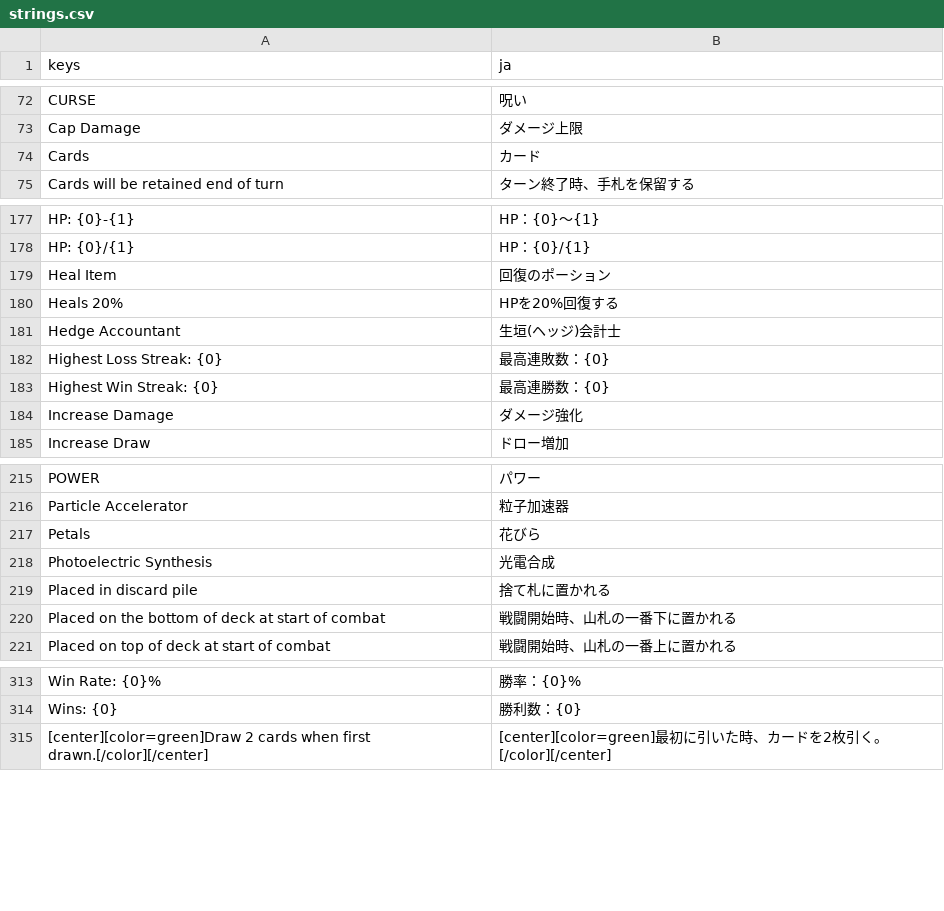
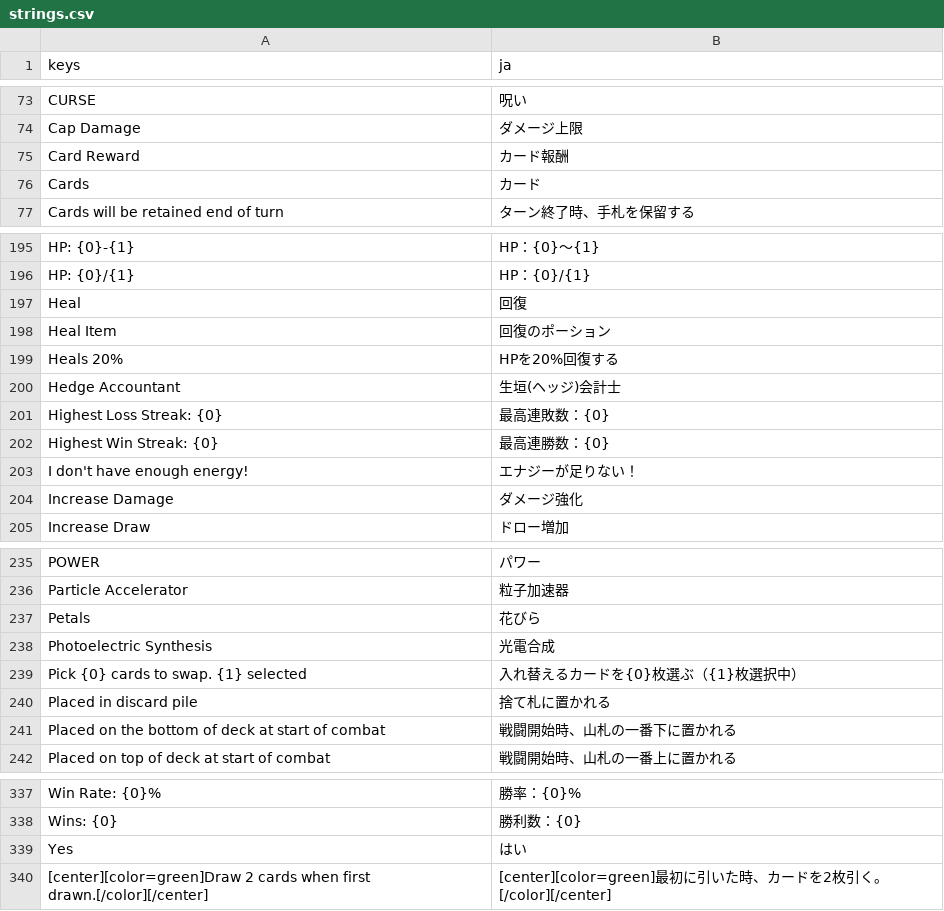
Before and after one commit to musoukun/openslaythe, a CSV file: localization/strings.csv, drawn as a sheet; only a part is shown, gaps mark what is left out; the diff covers the shown part only; the diff names each change by its address in the sheet, - before the commit and + after, or states it on an @@ line.

```diff
--- a/localization/strings.csv
+++ b/localization/strings.csv
+row 75: Card Reward | カード報酬
+row 197: Heal | 回復
+row 203: I don't have enough energy! | エナジーが足りない！
+row 239: Pick {0} cards to swap. {1} selected | 入れ替えるカードを{0}枚選ぶ（{1}枚選択中）
+row 339: Yes | はい
```
Also changed, not shown: 20 added rows elsewhere in this file, 23 other files.
